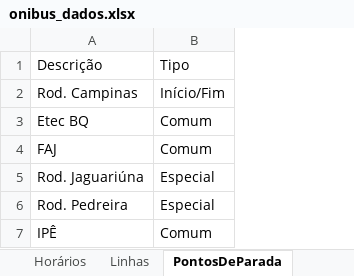
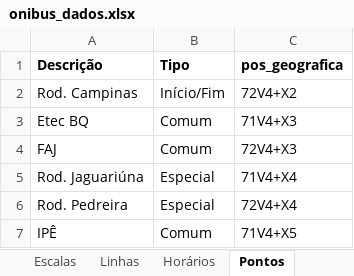
Before and after one commit to wellifabio/senai2021, an Excel workbook: 2des/bcd/aula03/onibus_dados.xlsx, sheet Pontos, drawn as a sheet; values as stored, in another font and other column widths than the file's, no borders; the diff names each change by its address in the sheet, - before the commit and + after, or states it on an @@ line.

```diff
--- a/2des/bcd/aula03/onibus_dados.xlsx (sheet Pontos)
+++ b/2des/bcd/aula03/onibus_dados.xlsx (sheet Pontos)
-sheet tab: PontosDeParada
+sheet tab: Pontos
@@ sheet tab order changed: Escalas | Linhas | Horários | Pontos @@
+column C (pos_geografica), rows 2-7: 72V4+X2 | 71V4+X3 | 72V4+X3 | 71V4+X4 | 72V4+X4 | 71V4+X5
-A1:B1 bold: off
+A1:B1 bold: on
```
Also changed, not shown: sheet Escalas, sheet Horários, sheet Linhas, sheet Motoristas, other sheet tabs, 2des/bcd/aula03/society_dados.xlsx, 5 other files.
